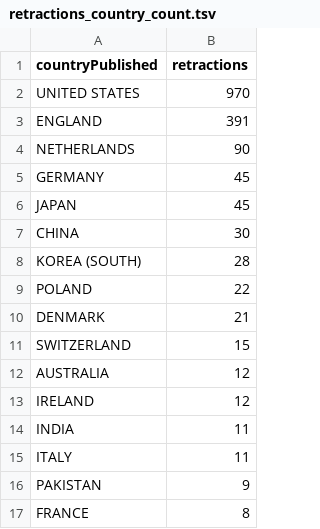
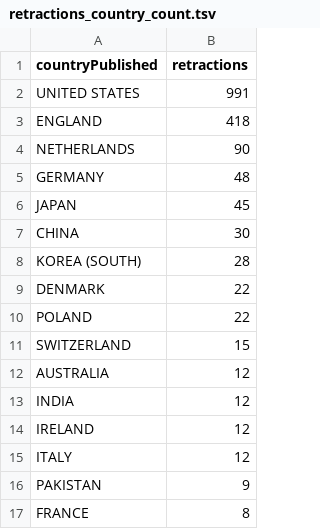
Before and after one commit to neilfws/PubMed, a TSV file: retractions/npg/output/retractions_country_count.tsv, drawn as a sheet; only a part is shown.

```diff
--- a/retractions/npg/output/retractions_country_count.tsv
+++ b/retractions/npg/output/retractions_country_count.tsv
@@ -1,6 +1,6 @@
 countryPublished	retractions
-UNITED STATES	970
-ENGLAND	391
+UNITED STATES	991
+ENGLAND	418
 NETHERLANDS	90
-GERMANY	45
+GERMANY	48
 JAPAN	45
@@ -8,9 +8,9 @@ CHINA	30
 KOREA (SOUTH)	28
+DENMARK	22
 POLAND	22
-DENMARK	21
 SWITZERLAND	15
 AUSTRALIA	12
+INDIA	12
 IRELAND	12
-INDIA	11
-ITALY	11
+ITALY	12
 PAKISTAN	9
```
Also changed, not shown: retractions/npg/output/retractions.tsv, retractions/npg/output/retractions_dates.tsv, 7 other files.
